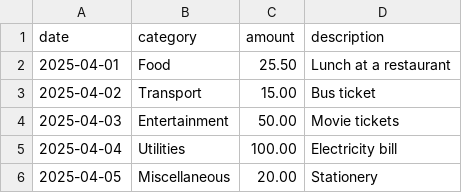
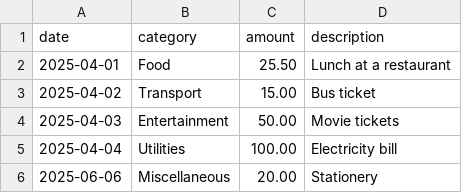
Before and after one commit to Cooper-Thomas1/ExpenseTracker, a CSV file: uploads/test1.csv, drawn as a sheet.

Commit message:
Added date restrictions so expenses can't be in the future

```diff
--- a/uploads/test1.csv
+++ b/uploads/test1.csv
@@ -5,2 +5,2 @@ date,category,amount,description
 2025-04-04,Utilities,100.00,Electricity bill
-2025-04-05,Miscellaneous,20.00,Stationery
+2025-06-06,Miscellaneous,20.00,Stationery
```
Also changed, not shown: 3 other files.
